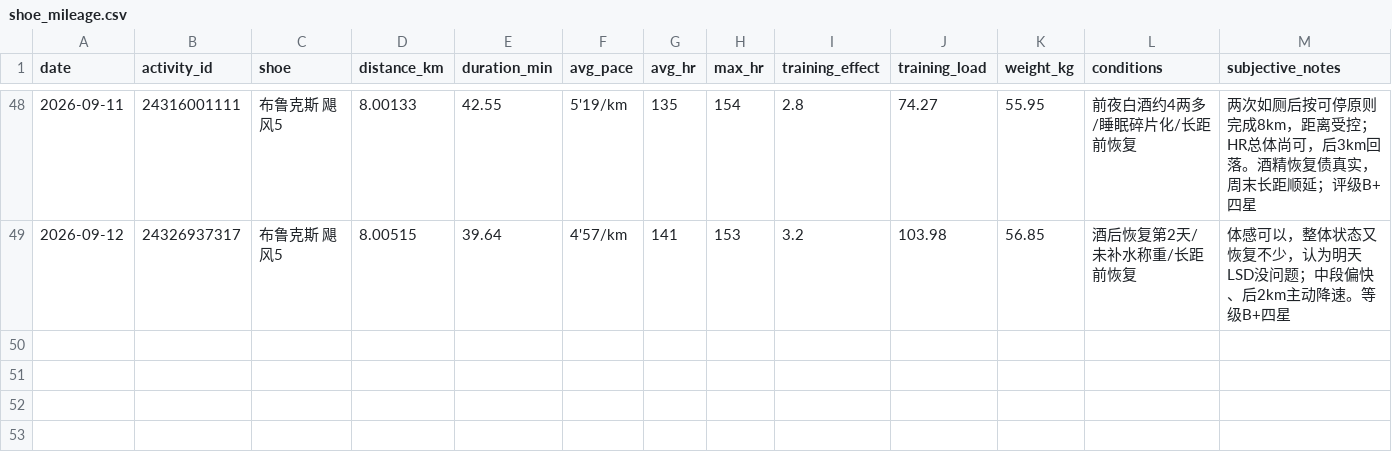
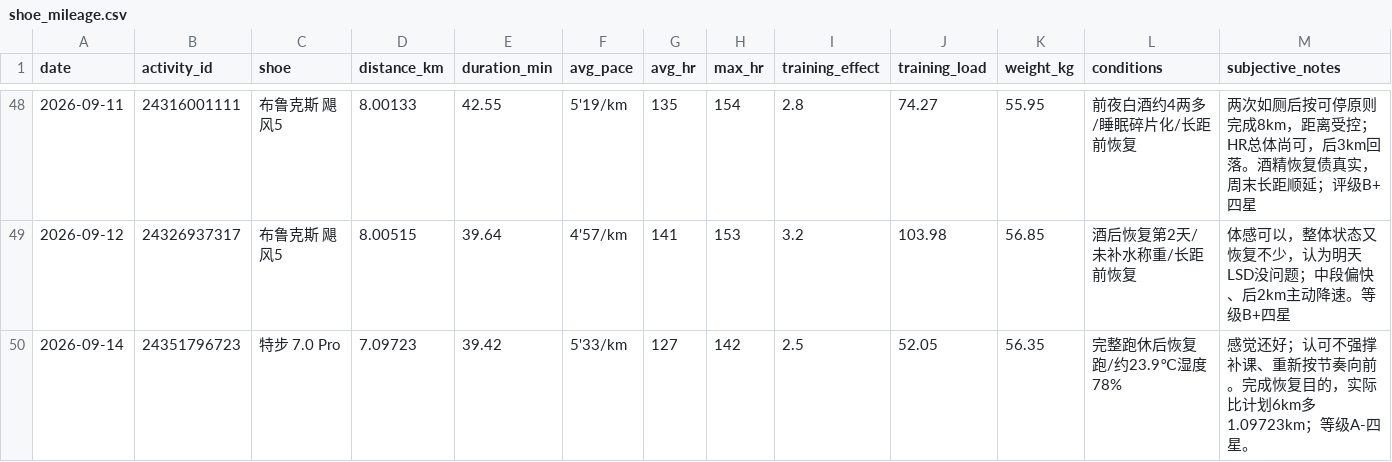
Before and after one commit to xiadasy/site-training-panel, a CSV file: data/shoes/shoe_mileage.csv, drawn as a sheet; only a part is shown, gaps mark what is left out; rows hold the shown columns only; the diff names each change by its address in the sheet, - before the commit and + after, or states it on an @@ line.

```diff
--- a/data/shoes/shoe_mileage.csv
+++ b/data/shoes/shoe_mileage.csv
+row 50: 2026-09-14 | 24351796723 | 特步 7.0 Pro | 7.09723 | 39.42 | 5'33/km | 127 | 142 | 2.5 | 52.05 | 56.35 | 完整跑休后恢复跑/约23.9℃湿度78% | 感觉还好；认可不强撑补课、重新按节奏向前。完成恢复目的，实际比计划6km多1.09723km；等级A-四星。
```
Also changed, not shown: data/body/body_metrics_manual.csv, data/shoes/shoe_summary.csv, 3 other files.
